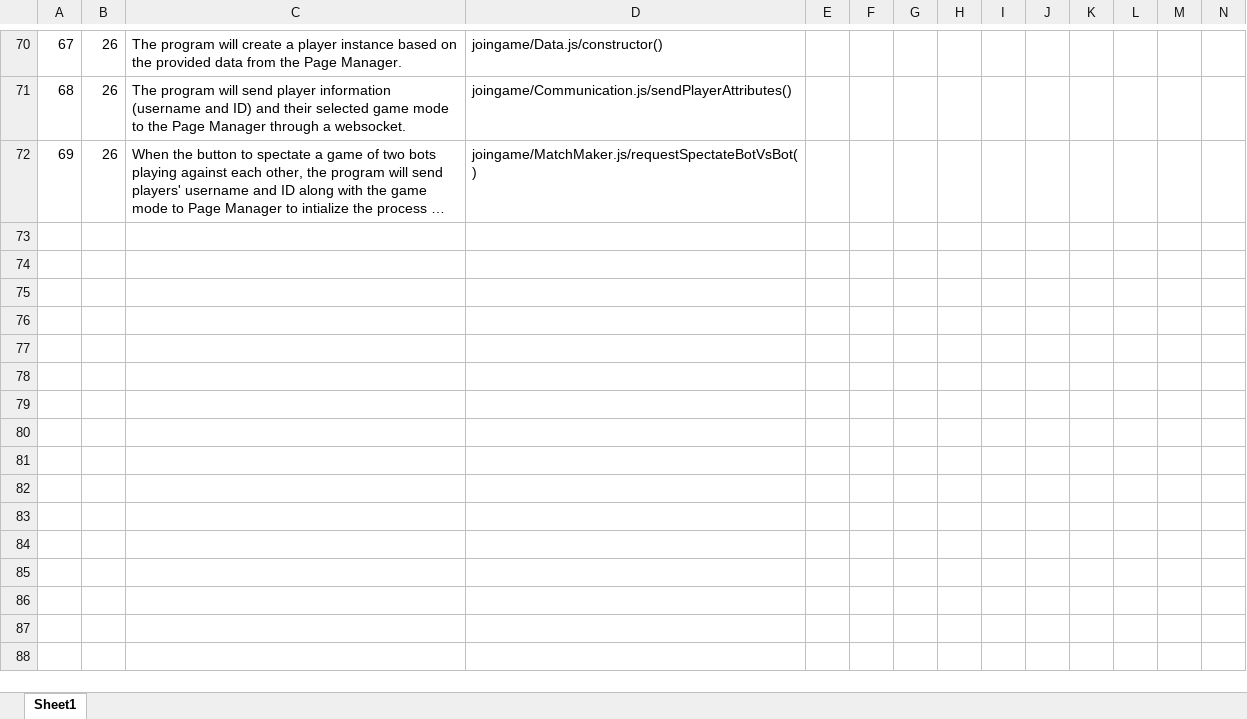
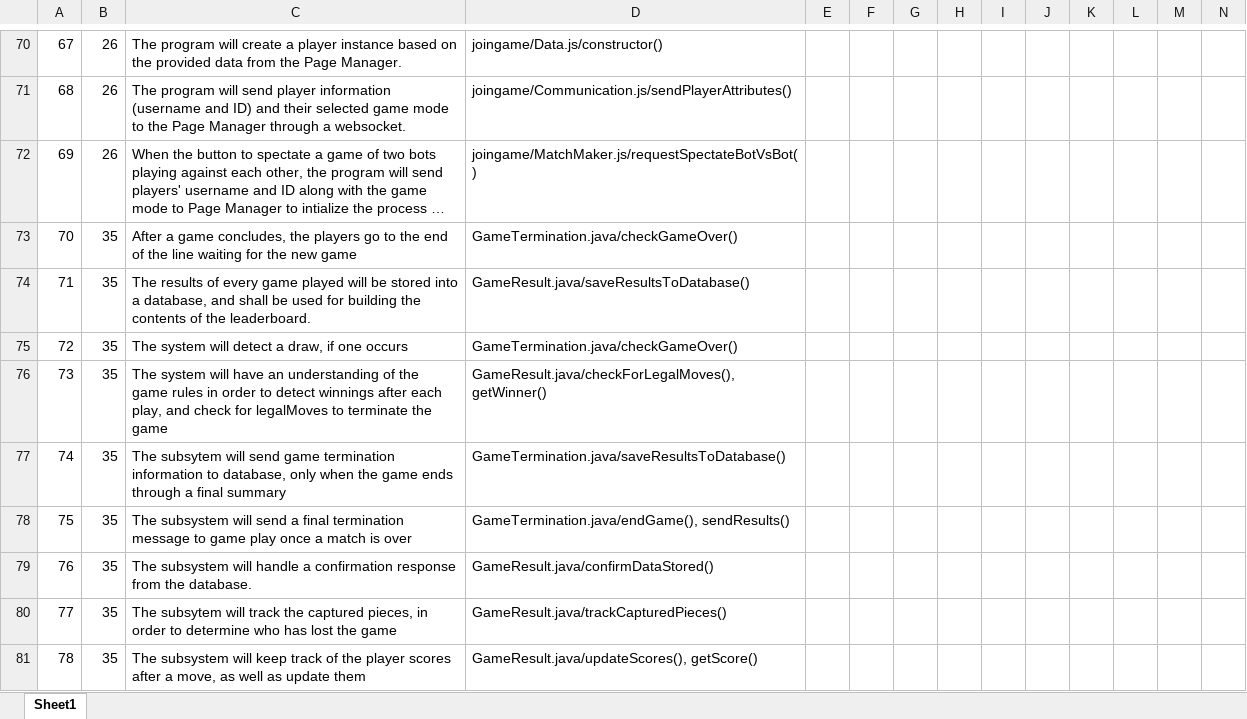
Before and after one commit to utastudents/cse3310-sp25-002, an Excel workbook: FinalRequirements.xlsx, sheet Sheet1, drawn as a sheet; only a part is shown, gaps mark what is left out; long unchanged cells end in …; values as stored, in another font and other column widths than the file's, no borders; rows hold the shown columns only; the diff names each change by its address in the sheet, - before the commit and + after, or states it on an @@ line.

Commit message:
Pushing Game Termination Requirements to github

```diff
--- a/FinalRequirements.xlsx (sheet Sheet1)
+++ b/FinalRequirements.xlsx (sheet Sheet1)
+row 73: 70 | 35 | After a game concludes, the players go to the end of the line waiting for the new game | GameTermination.java/checkGameOver()
+row 74: 71 | 35 | The results of every game played will be stored into a database, and shall be used for building the contents of the leaderboard. | GameResult.java/saveResultsToDatabase()
+row 75: 72 | 35 | The system will detect a draw, if one occurs | GameTermination.java/checkGameOver()
+row 76: 73 | 35 | The system will have an understanding of the game rules in order to detect winnings after each play, and check for legalMoves to terminate the game | GameResult.java/checkForLegalMoves(), getWinner()
+row 77: 74 | 35 | The subsytem will send game termination information to database, only when the game ends through a final summary | GameTermination.java/saveResultsToDatabase()
+row 78: 75 | 35 | The subsystem will send a final termination message to game play once a match is over | GameTermination.java/endGame(), sendResults()
+row 79: 76 | 35 | The subsystem will handle a confirmation response from the database. | GameResult.java/confirmDataStored()
+row 80: 77 | 35 | The subsytem will track the captured pieces, in order to determine who has lost the game | GameResult.java/trackCapturedPieces()
+row 81: 78 | 35 | The subsystem will keep track of the player scores after a move, as well as update them | GameResult.java/updateScores(), getScore()
```
Also changed, not shown: 1 other file.
